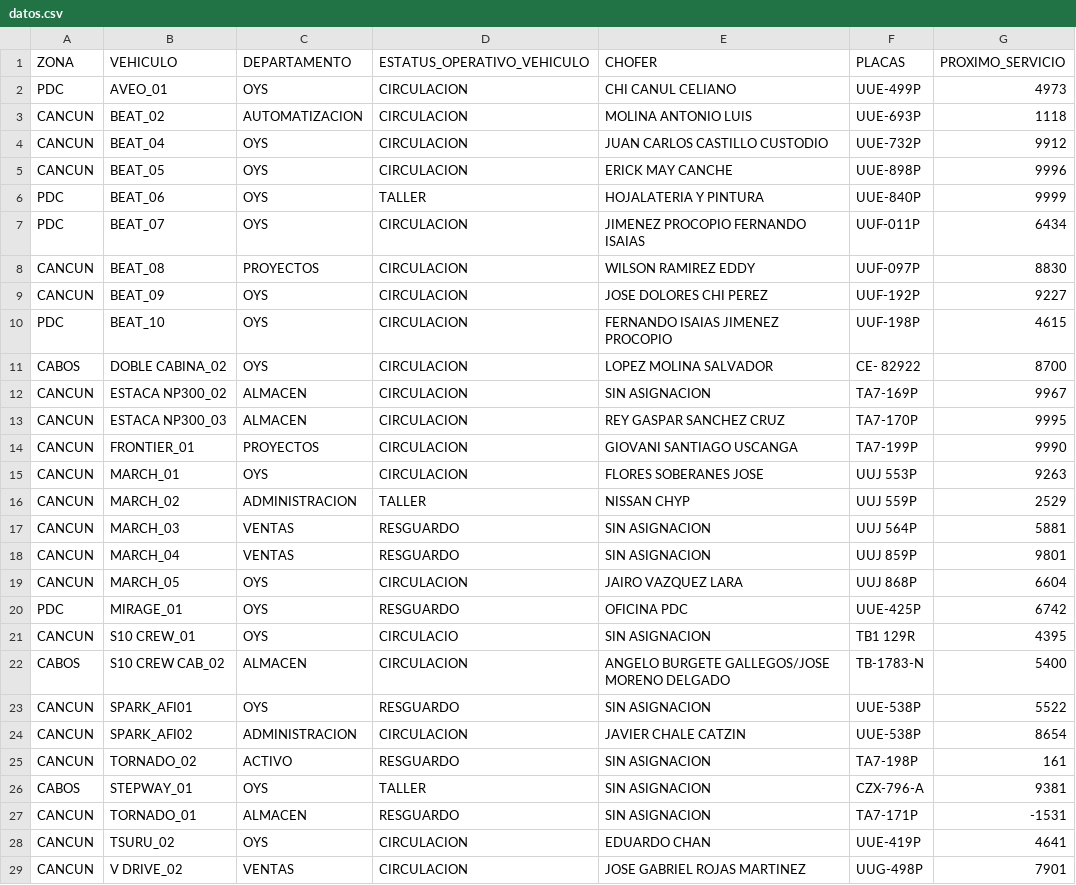
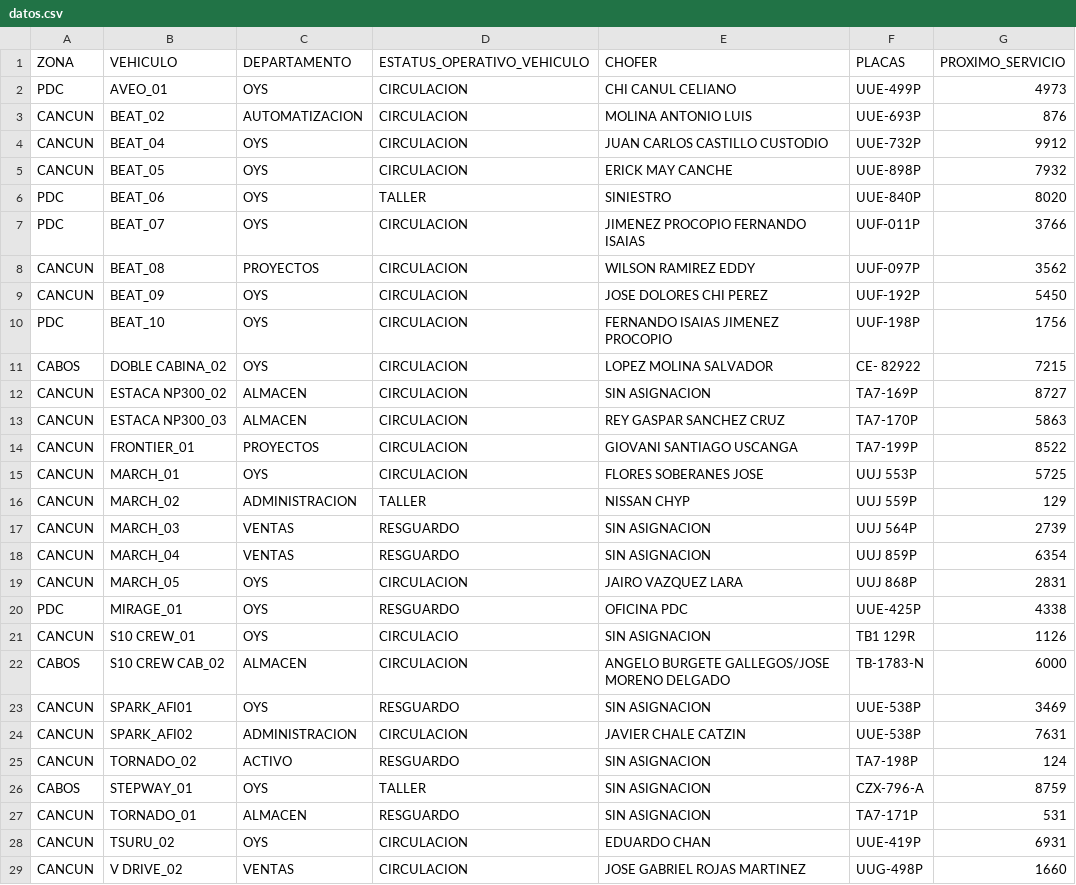
Before and after one commit to CALIDAD135/tablero-vehicular, a CSV file: datos.csv, drawn as a sheet; only a part is shown; the diff covers the shown part only.

Commit message:
Update datos.csv

```diff
--- a/datos.csv
+++ b/datos.csv
@@ -2,28 +2,28 @@ ZONA,VEHICULO,DEPARTAMENTO,ESTATUS_OPERATIVO_VEHICULO,CHOFER,PLACAS,PROXIMO_SERV
 PDC,AVEO_01,OYS,CIRCULACION,CHI CANUL CELIANO,UUE-499P,4973
-CANCUN,BEAT_02,AUTOMATIZACION,CIRCULACION,MOLINA ANTONIO LUIS,UUE-693P,1118
+CANCUN,BEAT_02,AUTOMATIZACION,CIRCULACION,MOLINA ANTONIO LUIS,UUE-693P,876
 CANCUN,BEAT_04,OYS,CIRCULACION,JUAN CARLOS CASTILLO CUSTODIO,UUE-732P,9912
-CANCUN,BEAT_05,OYS,CIRCULACION,ERICK MAY CANCHE,UUE-898P,9996
-PDC,BEAT_06,OYS,TALLER,HOJALATERIA Y PINTURA,UUE-840P,9999
-PDC,BEAT_07,OYS,CIRCULACION,JIMENEZ PROCOPIO FERNANDO ISAIAS,UUF-011P,6434
-CANCUN,BEAT_08,PROYECTOS,CIRCULACION,WILSON RAMIREZ EDDY,UUF-097P,8830
-CANCUN,BEAT_09,OYS,CIRCULACION,JOSE DOLORES CHI PEREZ,UUF-192P,9227
-PDC,BEAT_10,OYS,CIRCULACION,FERNANDO ISAIAS JIMENEZ PROCOPIO,UUF-198P,4615
-CABOS,DOBLE CABINA_02,OYS,CIRCULACION,LOPEZ MOLINA SALVADOR,CE- 82922,8700
-CANCUN,ESTACA NP300_02,ALMACEN,CIRCULACION,SIN ASIGNACION,TA7-169P,9967
-CANCUN,ESTACA NP300_03,ALMACEN,CIRCULACION,REY GASPAR SANCHEZ CRUZ,TA7-170P,9995
-CANCUN,FRONTIER_01,PROYECTOS,CIRCULACION,GIOVANI SANTIAGO USCANGA,TA7-199P,9990
-CANCUN,MARCH_01,OYS,CIRCULACION,FLORES SOBERANES JOSE,UUJ 553P,9263
-CANCUN,MARCH_02,ADMINISTRACION,TALLER,NISSAN CHYP,UUJ 559P,2529
-CANCUN,MARCH_03,VENTAS,RESGUARDO,SIN ASIGNACION,UUJ 564P,5881
-CANCUN,MARCH_04,VENTAS,RESGUARDO,SIN ASIGNACION,UUJ 859P,9801
-CANCUN,MARCH_05,OYS,CIRCULACION,JAIRO VAZQUEZ LARA,UUJ 868P,6604
-PDC,MIRAGE_01,OYS,RESGUARDO,OFICINA PDC,UUE-425P,6742
-CANCUN,S10 CREW_01,OYS,CIRCULACIO,SIN ASIGNACION,TB1 129R,4395
-CABOS,S10 CREW CAB_02,ALMACEN,CIRCULACION,ANGELO BURGETE GALLEGOS/JOSE MORENO DELGADO,TB-1783-N,5400
-CANCUN,SPARK_AFI01,OYS,RESGUARDO,SIN ASIGNACION,UUE-538P,5522
-CANCUN,SPARK_AFI02,ADMINISTRACION,CIRCULACION,JAVIER CHALE CATZIN,UUE-538P,8654
-CANCUN,TORNADO_02,ACTIVO,RESGUARDO,SIN ASIGNACION,TA7-198P,161
-CABOS,STEPWAY_01,OYS,TALLER,SIN ASIGNACION,CZX-796-A,9381
-CANCUN,TORNADO_01,ALMACEN,RESGUARDO,SIN ASIGNACION,TA7-171P,-1531
-CANCUN,TSURU_02,OYS,CIRCULACION,EDUARDO CHAN,UUE-419P,4641
-CANCUN,V DRIVE_02,VENTAS,CIRCULACION,JOSE GABRIEL ROJAS MARTINEZ,UUG-498P,7901
+CANCUN,BEAT_05,OYS,CIRCULACION,ERICK MAY CANCHE,UUE-898P,7932
+PDC,BEAT_06,OYS,TALLER,SINIESTRO,UUE-840P,8020
+PDC,BEAT_07,OYS,CIRCULACION,JIMENEZ PROCOPIO FERNANDO ISAIAS,UUF-011P,3766
+CANCUN,BEAT_08,PROYECTOS,CIRCULACION,WILSON RAMIREZ EDDY,UUF-097P,3562
+CANCUN,BEAT_09,OYS,CIRCULACION,JOSE DOLORES CHI PEREZ,UUF-192P,5450
+PDC,BEAT_10,OYS,CIRCULACION,FERNANDO ISAIAS JIMENEZ PROCOPIO,UUF-198P,1756
+CABOS,DOBLE CABINA_02,OYS,CIRCULACION,LOPEZ MOLINA SALVADOR,CE- 82922,7215
+CANCUN,ESTACA NP300_02,ALMACEN,CIRCULACION,SIN ASIGNACION,TA7-169P,8727
+CANCUN,ESTACA NP300_03,ALMACEN,CIRCULACION,REY GASPAR SANCHEZ CRUZ,TA7-170P,5863
+CANCUN,FRONTIER_01,PROYECTOS,CIRCULACION,GIOVANI SANTIAGO USCANGA,TA7-199P,8522
+CANCUN,MARCH_01,OYS,CIRCULACION,FLORES SOBERANES JOSE,UUJ 553P,5725
+CANCUN,MARCH_02,ADMINISTRACION,TALLER,NISSAN CHYP,UUJ 559P,129
+CANCUN,MARCH_03,VENTAS,RESGUARDO,SIN ASIGNACION,UUJ 564P,2739
+CANCUN,MARCH_04,VENTAS,RESGUARDO,SIN ASIGNACION,UUJ 859P,6354
+CANCUN,MARCH_05,OYS,CIRCULACION,JAIRO VAZQUEZ LARA,UUJ 868P,2831
+PDC,MIRAGE_01,OYS,RESGUARDO,OFICINA PDC,UUE-425P,4338
+CANCUN,S10 CREW_01,OYS,CIRCULACIO,SIN ASIGNACION,TB1 129R,1126
+CABOS,S10 CREW CAB_02,ALMACEN,CIRCULACION,ANGELO BURGETE GALLEGOS/JOSE MORENO DELGADO,TB-1783-N,6000
+CANCUN,SPARK_AFI01,OYS,RESGUARDO,SIN ASIGNACION,UUE-538P,3469
+CANCUN,SPARK_AFI02,ADMINISTRACION,CIRCULACION,JAVIER CHALE CATZIN,UUE-538P,7631
+CANCUN,TORNADO_02,ACTIVO,RESGUARDO,SIN ASIGNACION,TA7-198P,124
+CABOS,STEPWAY_01,OYS,TALLER,SIN ASIGNACION,CZX-796-A,8759
+CANCUN,TORNADO_01,ALMACEN,RESGUARDO,SIN ASIGNACION,TA7-171P,531
+CANCUN,TSURU_02,OYS,CIRCULACION,EDUARDO CHAN,UUE-419P,6931
+CANCUN,V DRIVE_02,VENTAS,CIRCULACION,JOSE GABRIEL ROJAS MARTINEZ,UUG-498P,1660
```
Also changed, not shown: 14 edited cells elsewhere in this file.
